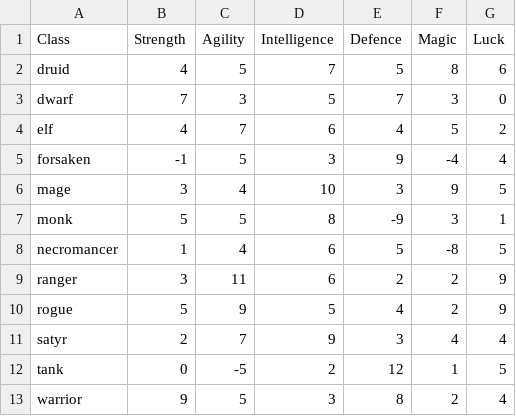
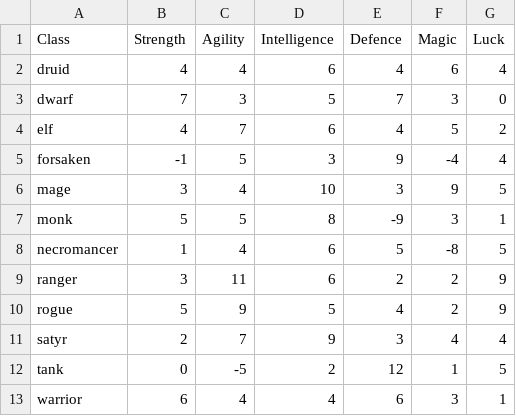
Before and after one commit to sacivashi/PYRPG, a CSV file: data/roles.csv, drawn as a sheet.

```diff
--- a/data/roles.csv
+++ b/data/roles.csv
@@ -1,3 +1,3 @@
 Class,Strength,Agility,Intelligence,Defence,Magic,Luck
-druid,4,5,7,5,8,6
+druid,4,4,6,4,6,4
 dwarf,7,3,5,7,3,0
@@ -12,2 +12,2 @@ satyr,2,7,9,3,4,4
 tank,0,-5,2,12,1,5
-warrior,9,5,3,8,2,4
+warrior,6,4,4,6,3,1
```
Also changed, not shown: 4 other files.
